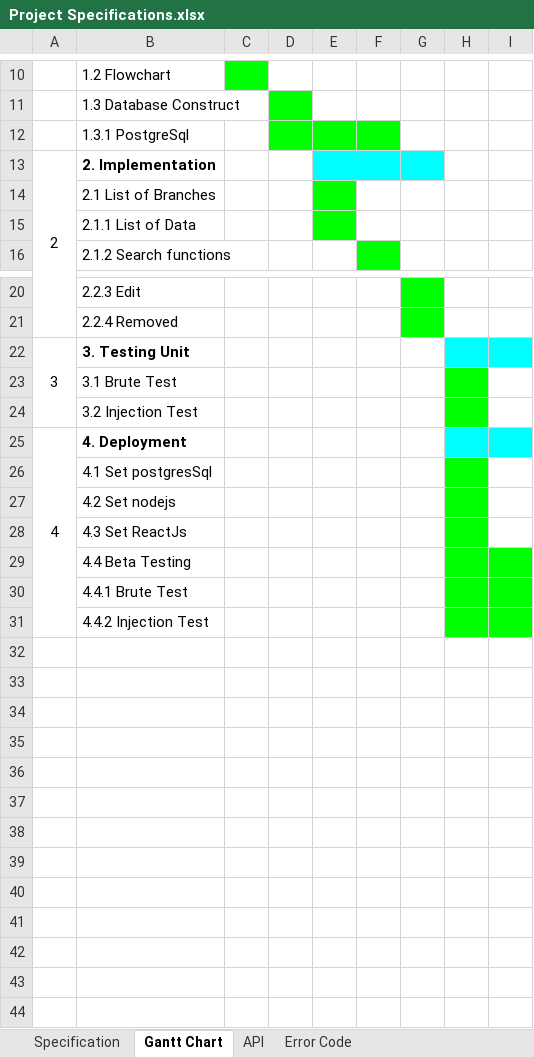
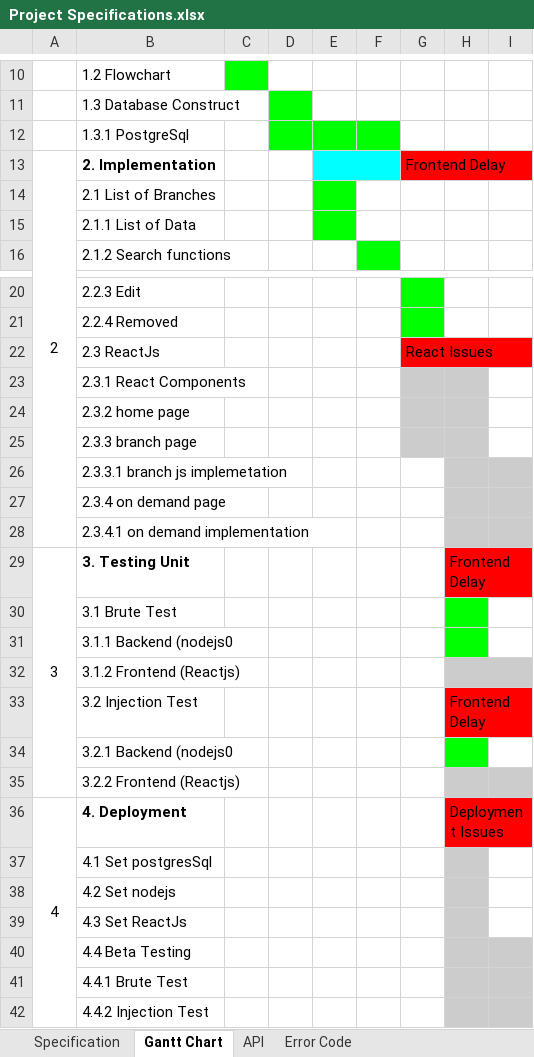
Before and after one commit to revandahadwiansyah/php_assessment, an Excel workbook: documents/Project Specifications.xlsx, sheet Gantt Chart, drawn as a sheet; only a part is shown, gaps mark what is left out; values as stored, in another font and other column widths than the file's, no borders; charts and pictures not drawn; addresses are those after the commit; the diff names each change by its address in the sheet, - before the commit and + after, or states it on an @@ line.

Commit message:
Document Upload
documentation uploads

```diff
--- a/documents/Project Specifications.xlsx (sheet Gantt Chart)
+++ b/documents/Project Specifications.xlsx (sheet Gantt Chart)
-G13: (empty)
+G13: Frontend Delay
-G13 fill: #00FFFF
+G13 fill: #FF0000
+G13:I13 merged
+row 22:  | 2.3 ReactJs |  |  |  |  | React Issues
+row 23:  | 2.3.1 React Components
+row 24:  | 2.3.2 home page
+row 25:  | 2.3.3 branch page
+row 26:  | 2.3.3.1 branch js implemetation
+row 27:  | 2.3.4 on demand page
+row 28:  | 2.3.4.1 on demand implementation
-H29: (empty)
+H29: Frontend Delay
-H29 fill: #00FFFF
+H29 fill: #FF0000
+H29:I29 merged
-I29 fill: #00FFFF
+I29 fill: none
+row 31:  | 3.1.1 Backend (nodejs0
+row 32:  | 3.1.2 Frontend (Reactjs)
-H33: (empty)
+H33: Frontend Delay
-H33 fill: #00FF00
+H33 fill: #FF0000
+H33:I33 merged
+row 34:  | 3.2.1 Backend (nodejs0
+row 35:  | 3.2.2 Frontend (Reactjs)
-H36: (empty)
+H36: Deployment Issues
-H36 fill: #00FFFF
+H36 fill: #FF0000
+H36:I36 merged
-I36 fill: #00FFFF
+I36 fill: none
-H37:H39 fill: #00FF00
+H37:H39 fill: #CCCCCC
-H40:I42 fill: #00FF00
+H40:I42 fill: #CCCCCC
```
Also changed, not shown: 4 other files.
